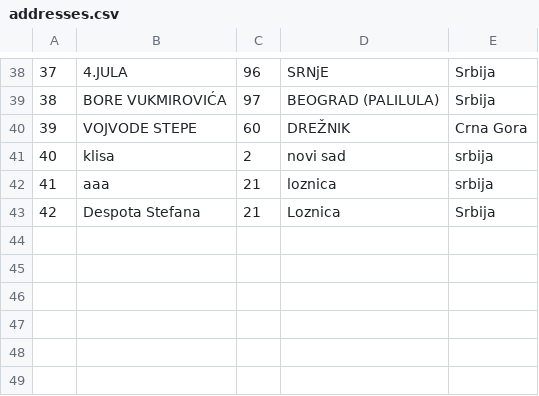
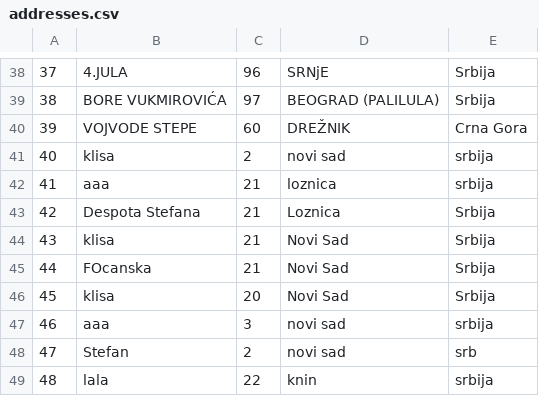
Before and after one commit to Napsay/Sajam-Knjiga, a CSV file: SajamKnjiga/Data/addresses.csv, drawn as a sheet; only a part is shown, gaps mark what is left out.

```diff
--- a/SajamKnjiga/Data/addresses.csv
+++ b/SajamKnjiga/Data/addresses.csv
@@ -43 +43,7 @@
 42|Despota Stefana|21|Loznica|Srbija
+43|klisa|21|Novi Sad|Srbija
+44|FOcanska|21|Novi Sad|Srbija
+45|klisa|20|Novi Sad|Srbija
+46|aaa|3|novi sad|srbija
+47|Stefan|2|novi sad|srb
+48|lala|22|knin|srbija
```
Also changed, not shown: SajamKnjiga/Data/autori.csv, SajamKnjiga/Data/posetioci.csv, 3 other files.
